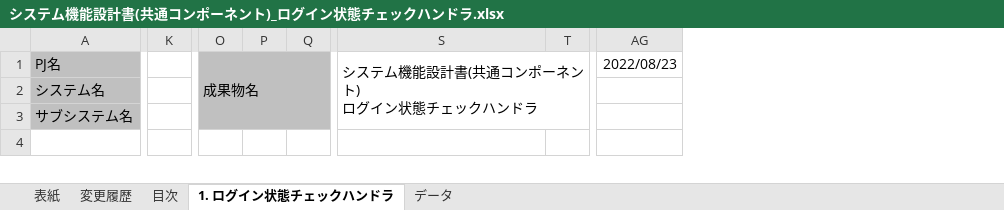
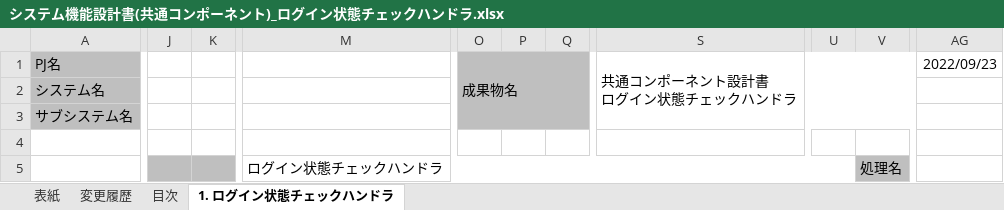
Before and after one commit to Fintan-contents/nablarch-system-development-guide, an Excel workbook: サンプルプロジェクト/設計書/A1_プロジェクト管理システム/030_アプリ設計/020_共通コンポーネント設計/システム機能設計書(共通コンポーネント)_ログイン状態チェックハンドラ.xlsx, sheet 1. ログイン状態チェックハンドラ, drawn as a sheet; only a part is shown, gaps mark what is left out; values as stored, in another font and other column widths than the file's, no borders; removed rows and columns are numbered as before the commit, all else as after; rows hold the shown columns only; ↵ is a line break in a cell; the diff covers the shown part only; the diff names each change by its address in the sheet, - before the commit and + after, or states it on an @@ line.

```diff
--- a/サンプルプロジェクト/設計書/A1_プロジェクト管理システム/030_アプリ設計/020_共通コンポーネント設計/システム機能設計書(共通コンポーネント)_ログイン状態チェックハンドラ.xlsx (sheet 1. ログイン状態チェックハンドラ)
+++ b/サンプルプロジェクト/設計書/A1_プロジェクト管理システム/030_アプリ設計/020_共通コンポーネント設計/システム機能設計書(共通コンポーネント)_ログイン状態チェックハンドラ.xlsx (sheet 1. ログイン状態チェックハンドラ)
-sheet tab: データ
-column K, empty
-column P, empty
-column T, empty
+column O, row 1: 成果物名
+column P, empty
+column Q, empty
+column S, row 1: 共通コンポーネント設計書 ↵ ログイン状態チェックハンドラ
+column U, empty
+column V, empty
-J1: 成果物名
+J1: (empty)
-J1:J3 fill: #C0C0C0
+J1:J3 fill: none
-O1:R3 merged
-K1:K3 fill: #C0C0C0
+K1:K3 fill: none
-M1: システム機能設計書(共通コンポーネント) ↵ ログイン状態チェックハンドラ
+M1: (empty)
-S1:Z3 merged
-AG1: 2022/08/23
+AG1: 2022/09/23
+row 5:  |  |  | ログイン状態チェックハンドラ |  |  |  |  |  | 処理名
```
Also changed, not shown: 17 added rows, 9 removed rows, 3 added columns, 6 removed columns, 4 edited cells, cell formats and merged cells elsewhere in this sheet, sheet 変更履歴, sheet 目次, sheet 表紙, charts or pictures, サンプルプロジェクト/設計書/A1_プロジェクト管理システム/030_アプリ設計/020_共通コンポーネント設計/システム機能設計書(共通コンポーネント)_エラーフォワードハンドラ.xlsx, 1 other file.
